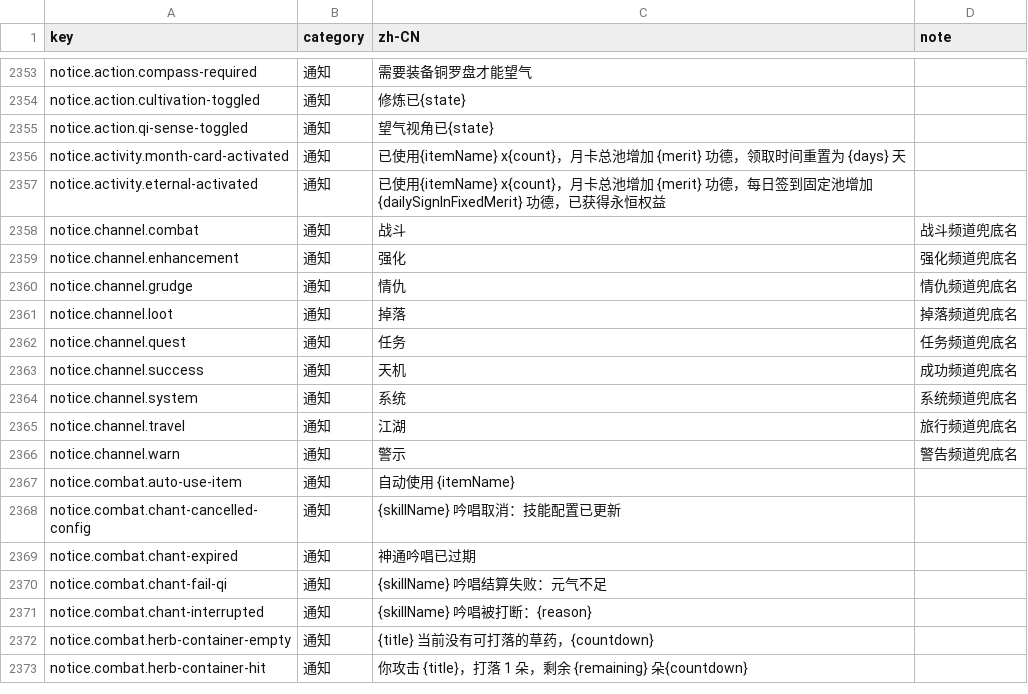
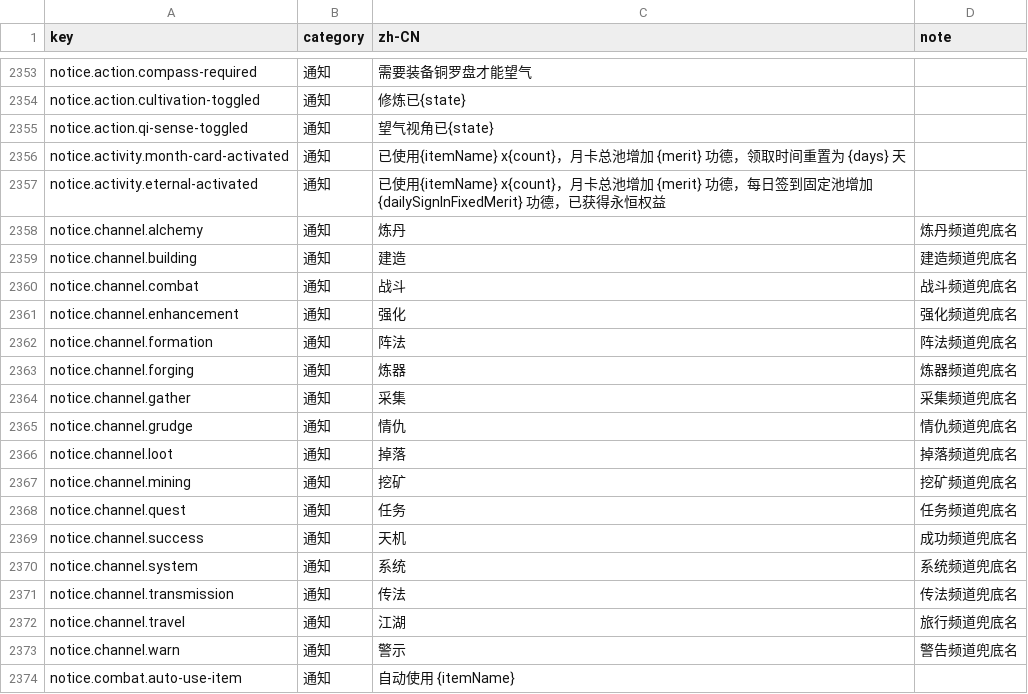
Before and after one commit to fruktoguo/daojie-yusheng, a CSV file: packages/client/src/content/i18n/zh-CN.csv, drawn as a sheet; only a part is shown, gaps mark what is left out; the shorter side is filled out with more unchanged rows.

```diff
--- a/packages/client/src/content/i18n/zh-CN.csv
+++ b/packages/client/src/content/i18n/zh-CN.csv
@@ -2357,6 +2357,12 @@ notice.activity.month-card-activated,通知,已使用{itemName} x{count}，月
 notice.activity.eternal-activated,通知,已使用{itemName} x{count}，月卡总池增加 {merit} 功德，每日签到固定池增加 {dailySignInFixedMerit} 功德，已获得永恒权益,
+notice.channel.alchemy,通知,炼丹,炼丹频道兜底名
+notice.channel.building,通知,建造,建造频道兜底名
 notice.channel.combat,通知,战斗,战斗频道兜底名
 notice.channel.enhancement,通知,强化,强化频道兜底名
+notice.channel.formation,通知,阵法,阵法频道兜底名
+notice.channel.forging,通知,炼器,炼器频道兜底名
+notice.channel.gather,通知,采集,采集频道兜底名
 notice.channel.grudge,通知,情仇,情仇频道兜底名
 notice.channel.loot,通知,掉落,掉落频道兜底名
+notice.channel.mining,通知,挖矿,挖矿频道兜底名
 notice.channel.quest,通知,任务,任务频道兜底名
@@ -2364,2 +2370,3 @@ notice.channel.success,通知,天机,成功频道兜底名
 notice.channel.system,通知,系统,系统频道兜底名
+notice.channel.transmission,通知,传法,传法频道兜底名
 notice.channel.travel,通知,江湖,旅行频道兜底名
```
Also changed, not shown: 24 other files.
